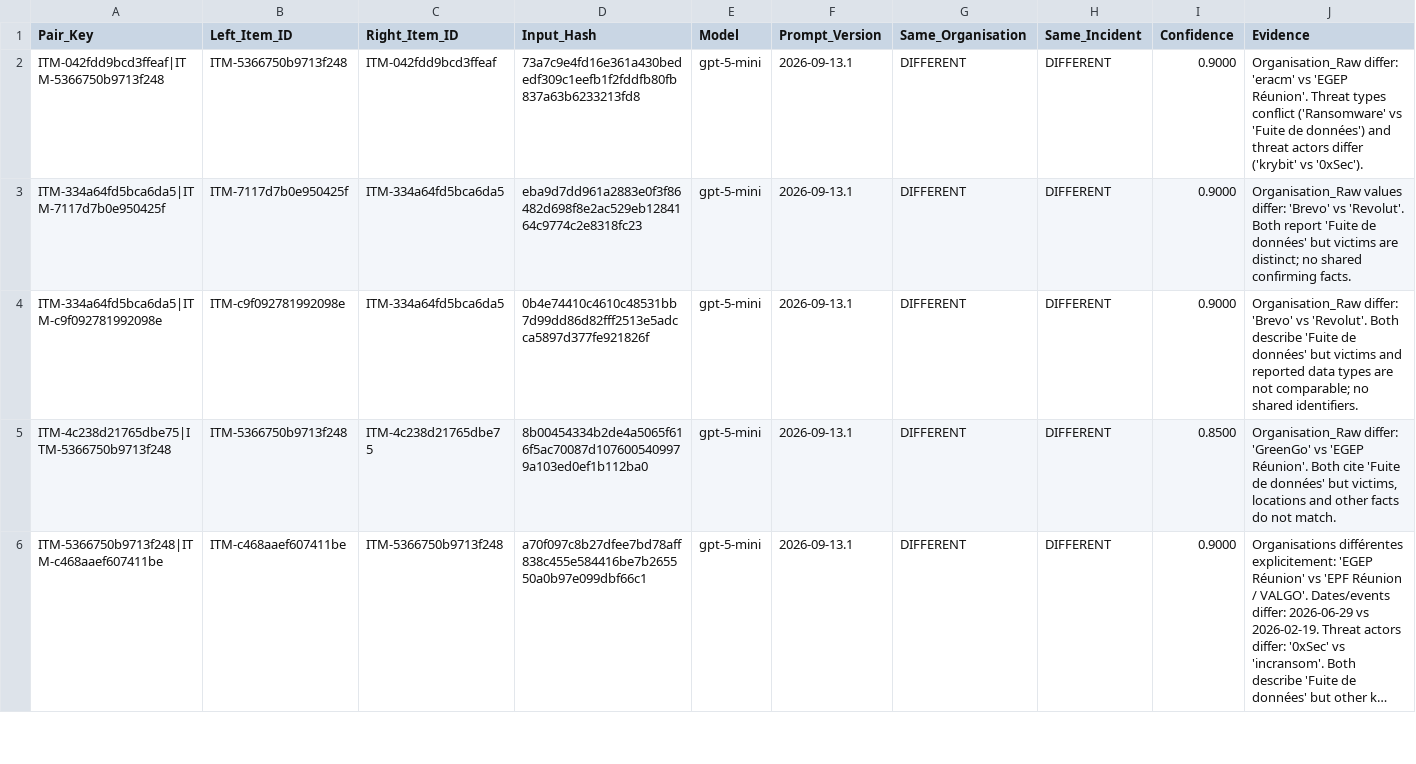
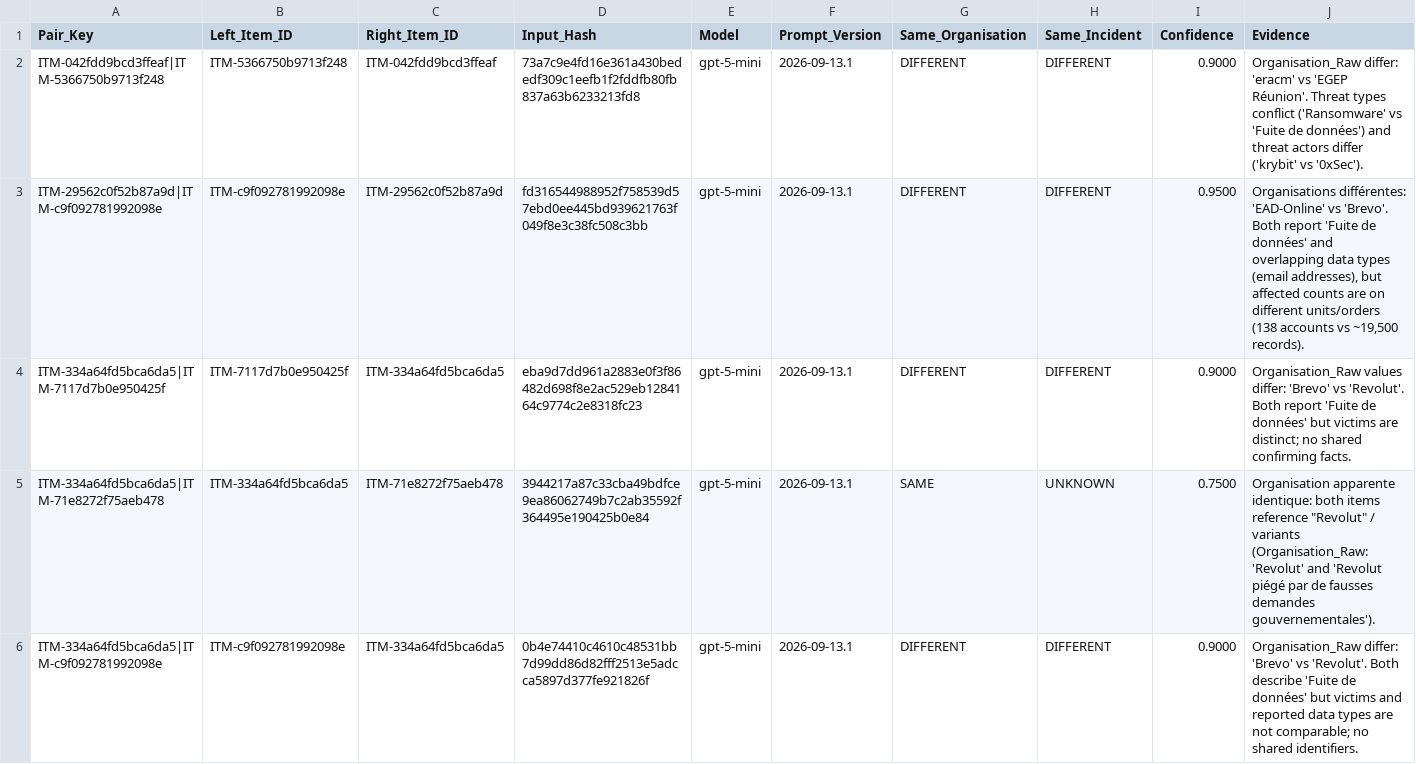
Before and after one commit to Ya7o/Cyberwatch, a CSV file: data/dedup_ai_daily_cache.csv, drawn as a sheet; only a part is shown; the shorter side is filled out with more unchanged rows; long unchanged cells end in …; rows hold the shown columns only; the diff covers the shown part only; the diff names each change by its address in the sheet, - before the commit and + after, or states it on an @@ line.

```diff
--- a/data/dedup_ai_daily_cache.csv
+++ b/data/dedup_ai_daily_cache.csv
+row 3: ITM-29562c0f52b87a9d|ITM-c9f092781992098e | ITM-c9f092781992098e | ITM-29562c0f52b87a9d | fd316544988952f758539d57ebd0ee445bd939621763f049f8e3c38fc508c3bb | gpt-5-mini | 2026-09-13.1 | DIFFERENT | DIFFERENT | 0.9500 | Organisations différentes: 'EAD-Online' vs 'Brevo'. Both report 'Fuite de données' and overlapping data types (email addresses), but affected counts are on different units/orders (138 accounts vs ~19,500 records).
+row 5: ITM-334a64fd5bca6da5|ITM-71e8272f75aeb478 | ITM-334a64fd5bca6da5 | ITM-71e8272f75aeb478 | 3944217a87c33cba49bdfce9ea86062749b7c2ab35592f364495e190425b0e84 | gpt-5-mini | 2026-09-13.1 | SAME | UNKNOWN | 0.7500 | Organisation apparente identique: both items reference "Revolut" / variants (Organisation_Raw: 'Revolut' and 'Revolut piégé par de fausses demandes gouvernementales').
```
Also changed, not shown: 5 added rows and 9 edited cells elsewhere in this file, data/incident_dedup_registry.csv, data/incidents.csv, 27 other files.
